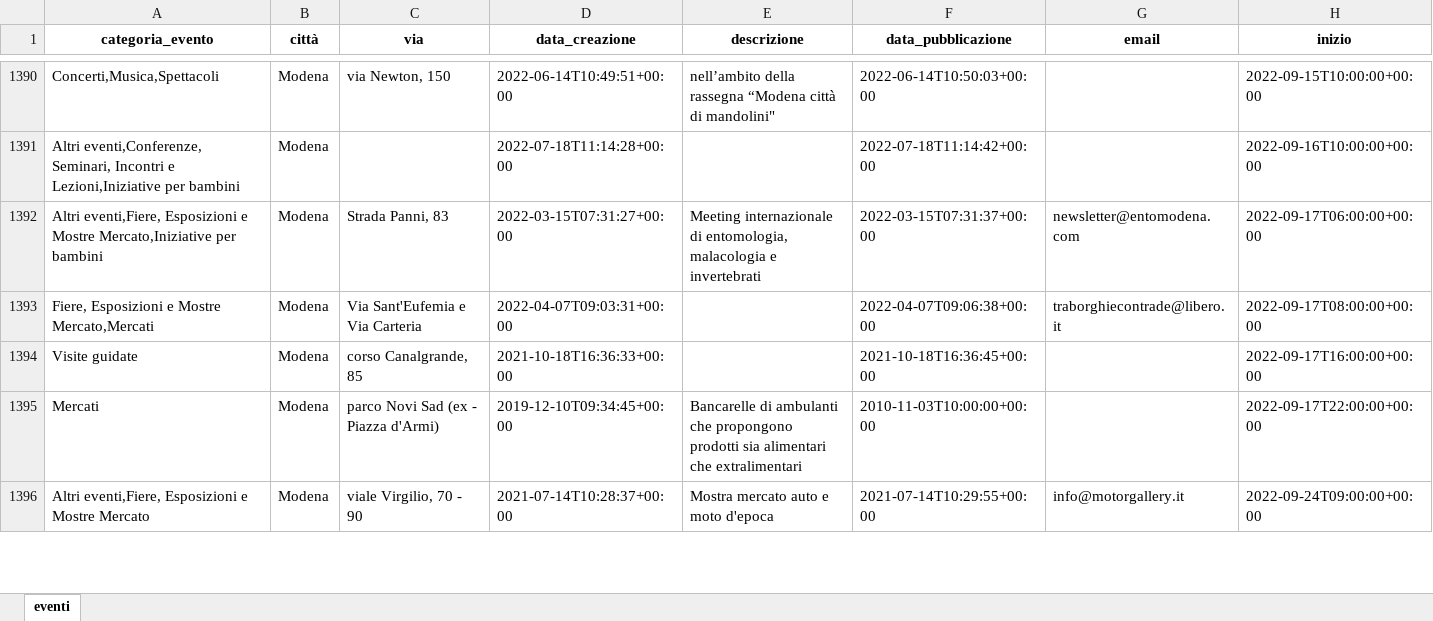
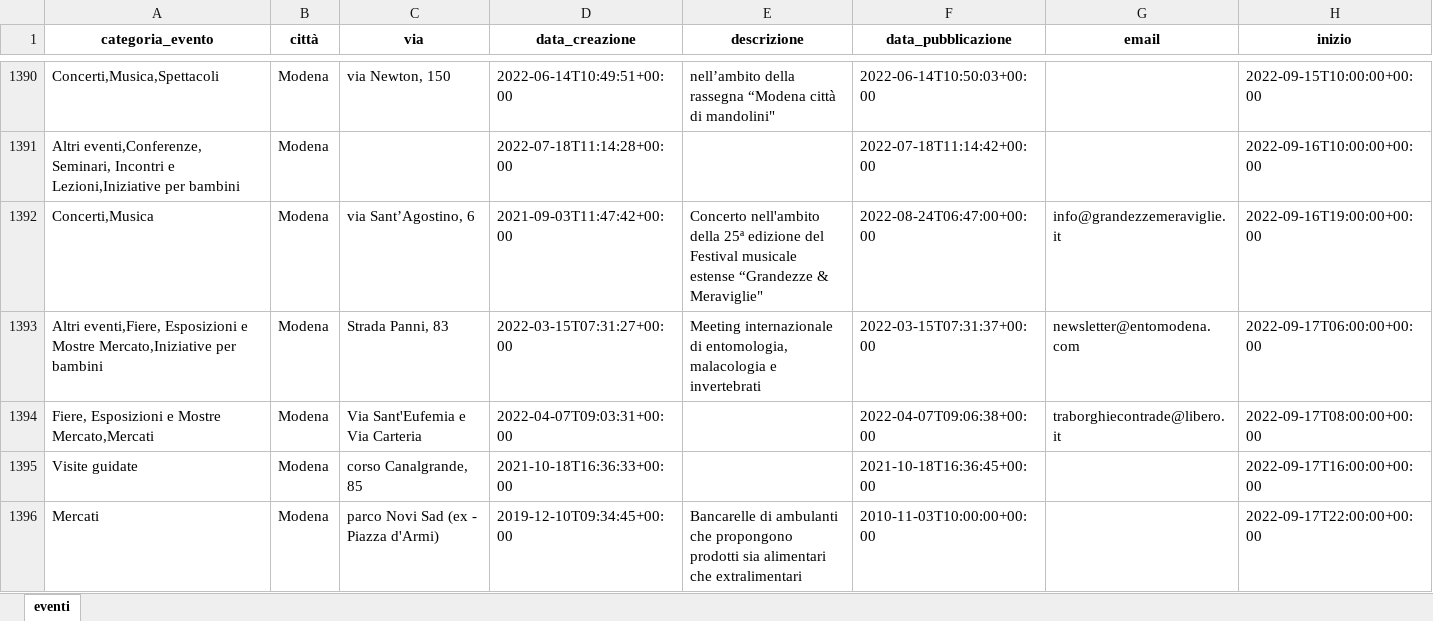
Before and after one commit to napo/apicomunemodenaopendata, an Excel workbook: docs/eventi/eventi_modena.xlsx, sheet eventi, drawn as a sheet; only a part is shown, gaps mark what is left out; the shorter side is filled out with more unchanged rows; values as stored, in another font and other column widths than the file's, no borders; rows hold the shown columns only; the diff covers the shown part only; the diff names each change by its address in the sheet, - before the commit and + after, or states it on an @@ line.

Commit message:
Latest data: Wed Aug 24 08:21:46 UTC 2022

```diff
--- a/docs/eventi/eventi_modena.xlsx (sheet eventi)
+++ b/docs/eventi/eventi_modena.xlsx (sheet eventi)
+row 1392: Concerti,Musica | Modena | via Sant’Agostino, 6 | 2021-09-03T11:47:42+00:00 | Concerto nell'ambito della 25ª edizione del Festival musicale estense “Grandezze & Meraviglie" | 2022-08-24T06:47:00+00:00 | info@grandezzemeraviglie.it | 2022-09-16T19:00:00+00:00
```
Also changed, not shown: 6 added rows and 12 edited cells elsewhere in this sheet, 7 other files.
